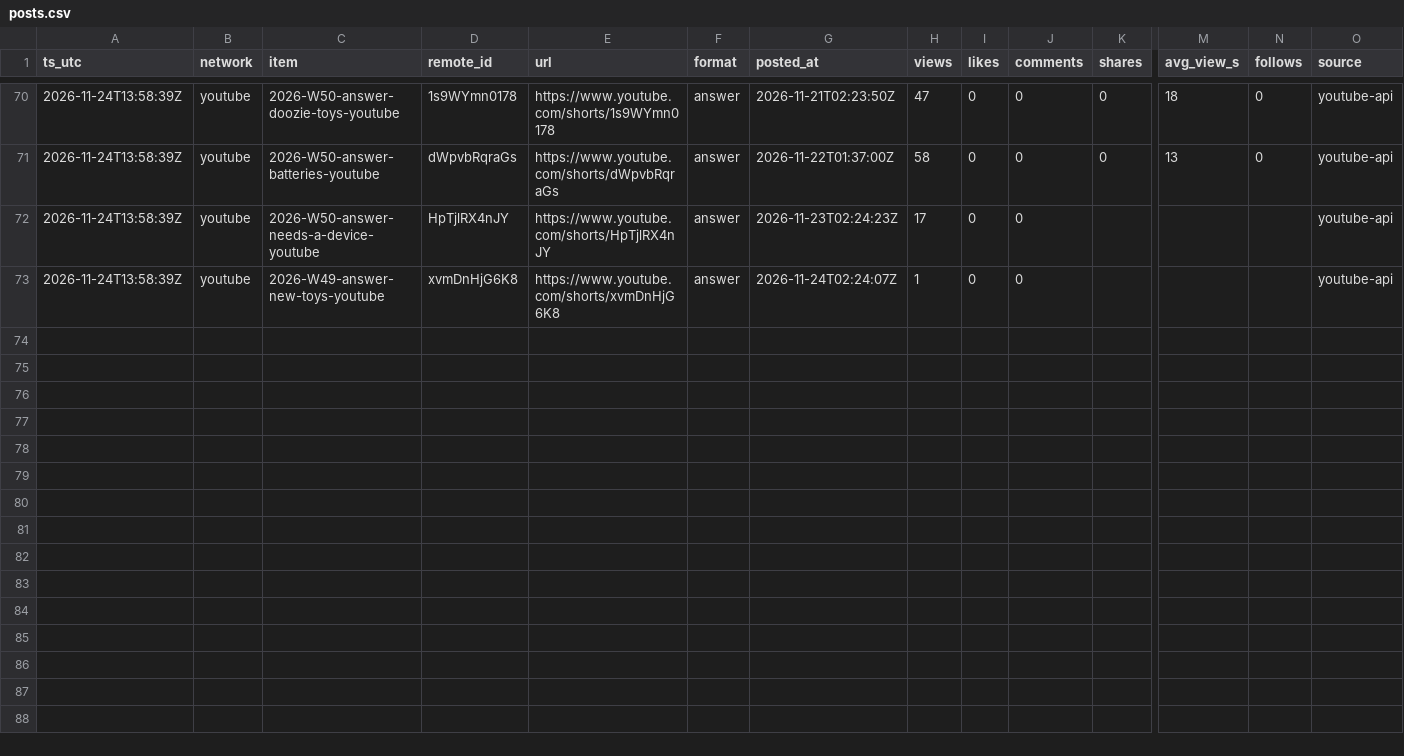
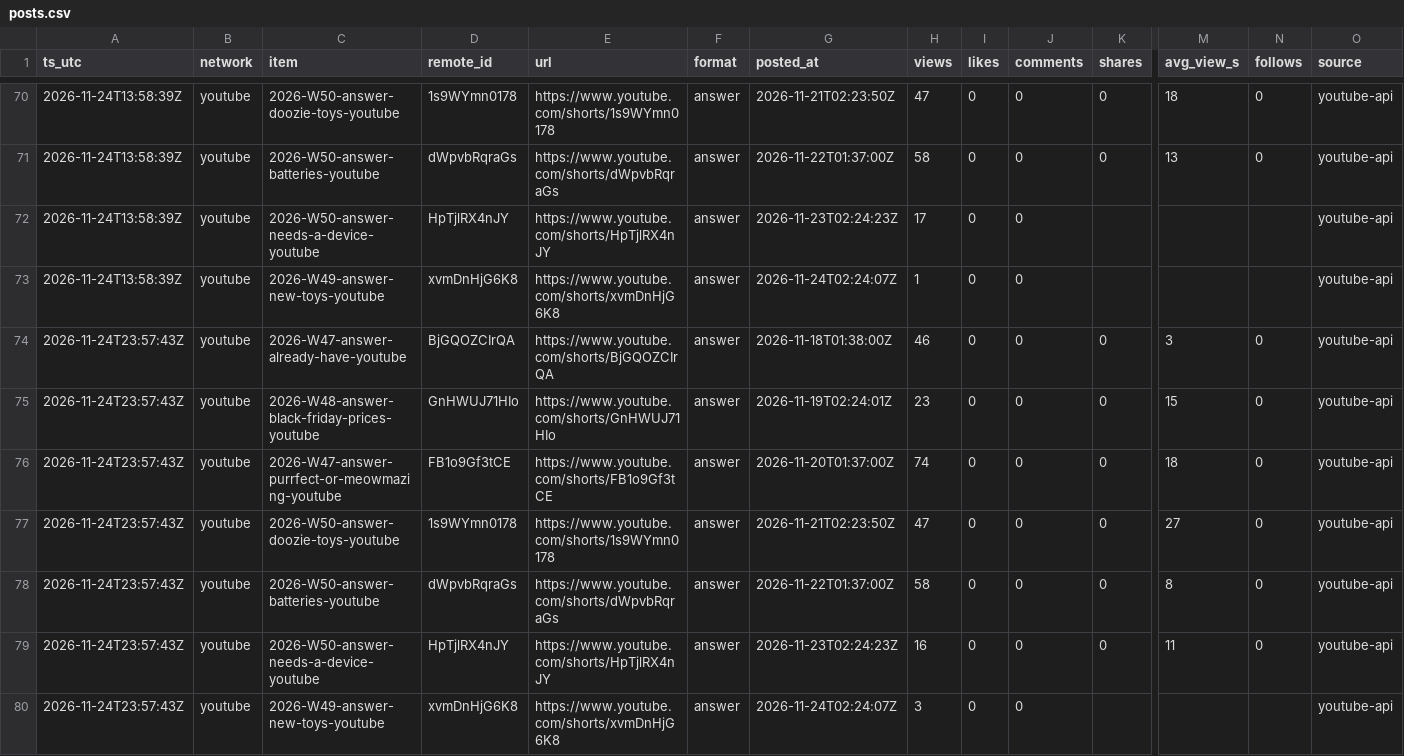
Before and after one commit to everfields/every-little-room-social, a CSV file: metrics/posts.csv, drawn as a sheet; only a part is shown, gaps mark what is left out; rows hold the shown columns only; the diff names each change by its address in the sheet, - before the commit and + after, or states it on an @@ line.

```diff
--- a/metrics/posts.csv
+++ b/metrics/posts.csv
+row 74: 2026-11-24T23:57:43Z | youtube | 2026-W47-answer-already-have-youtube | BjGQOZCIrQA | https://www.youtube.com/shorts/BjGQOZCIrQA | answer | 2026-11-18T01:38:00Z | 46 | 0 | 0 | 0 | 3 | 0 | youtube-api
+row 75: 2026-11-24T23:57:43Z | youtube | 2026-W48-answer-black-friday-prices-youtube | GnHWUJ71HIo | https://www.youtube.com/shorts/GnHWUJ71HIo | answer | 2026-11-19T02:24:01Z | 23 | 0 | 0 | 0 | 15 | 0 | youtube-api
+row 76: 2026-11-24T23:57:43Z | youtube | 2026-W47-answer-purrfect-or-meowmazing-youtube | FB1o9Gf3tCE | https://www.youtube.com/shorts/FB1o9Gf3tCE | answer | 2026-11-20T01:37:00Z | 74 | 0 | 0 | 0 | 18 | 0 | youtube-api
+row 77: 2026-11-24T23:57:43Z | youtube | 2026-W50-answer-doozie-toys-youtube | 1s9WYmn0178 | https://www.youtube.com/shorts/1s9WYmn0178 | answer | 2026-11-21T02:23:50Z | 47 | 0 | 0 | 0 | 27 | 0 | youtube-api
+row 78: 2026-11-24T23:57:43Z | youtube | 2026-W50-answer-batteries-youtube | dWpvbRqraGs | https://www.youtube.com/shorts/dWpvbRqraGs | answer | 2026-11-22T01:37:00Z | 58 | 0 | 0 | 0 | 8 | 0 | youtube-api
+row 79: 2026-11-24T23:57:43Z | youtube | 2026-W50-answer-needs-a-device-youtube | HpTjlRX4nJY | https://www.youtube.com/shorts/HpTjlRX4nJY | answer | 2026-11-23T02:24:23Z | 16 | 0 | 0 | 0 | 11 | 0 | youtube-api
+row 80: 2026-11-24T23:57:43Z | youtube | 2026-W49-answer-new-toys-youtube | xvmDnHjG6K8 | https://www.youtube.com/shorts/xvmDnHjG6K8 | answer | 2026-11-24T02:24:07Z | 3 | 0 | 0 |  |  |  | youtube-api
```
Also changed, not shown: metrics/accounts.csv, 2 other files.
